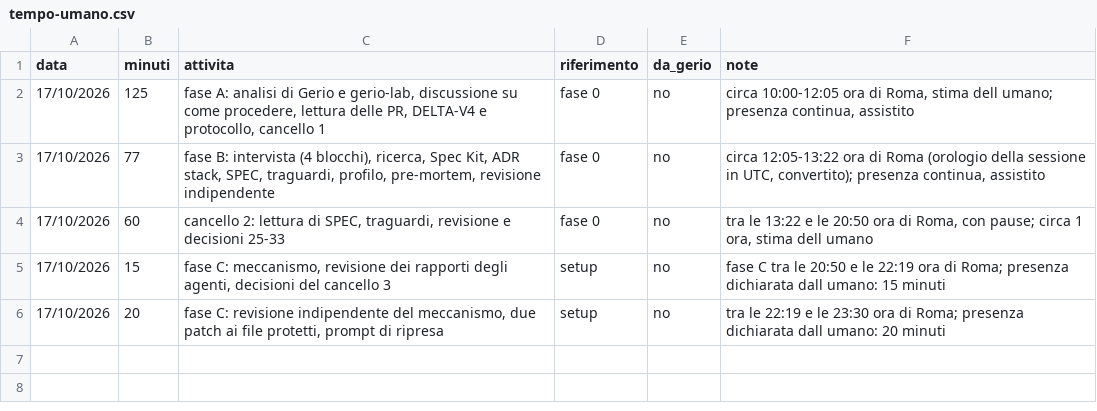
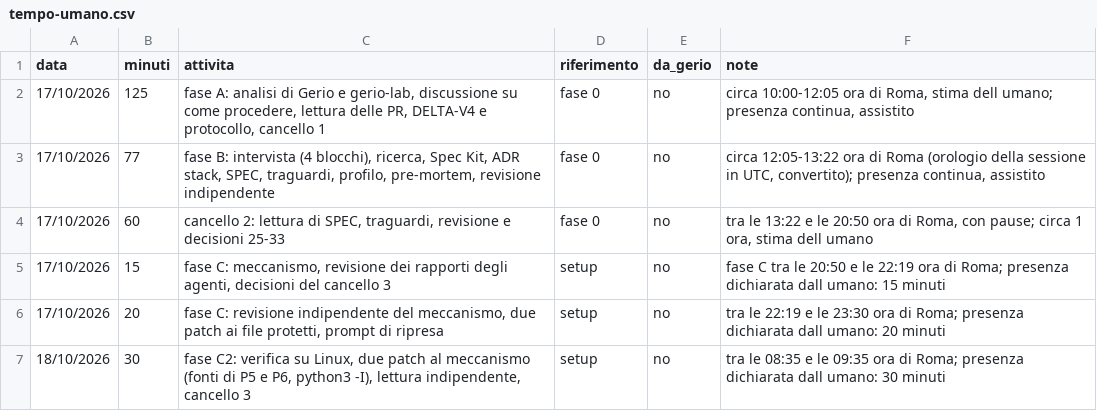
Before and after one commit to samueleniccolai-dev/planforhome, a CSV file: metrics/tempo-umano.csv, drawn as a sheet; the diff names each change by its address in the sheet, - before the commit and + after, or states it on an @@ line.

Commit message:
docs(metrics): human time for phase C2

```diff
--- a/metrics/tempo-umano.csv
+++ b/metrics/tempo-umano.csv
+row 7: 18/10/2026 | 30 | fase C2: verifica su Linux, due patch al meccanismo (fonti di P5 e P6, python3 -I), lettura indipendente, cancello 3 | setup | no | tra le 08:35 e le 09:35 ora di Roma; presenza dichiarata dall umano: 30 minuti
```
